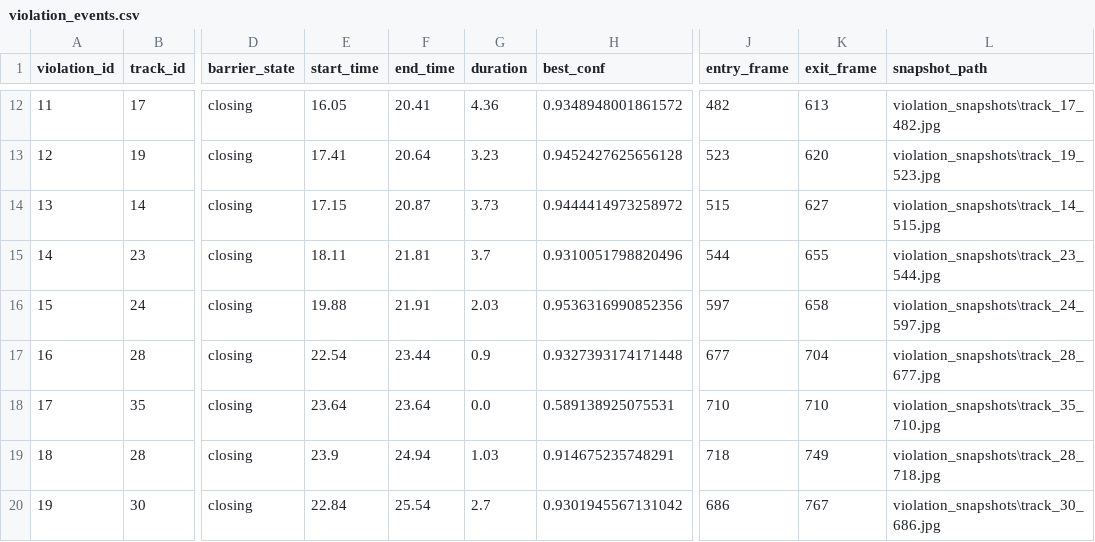
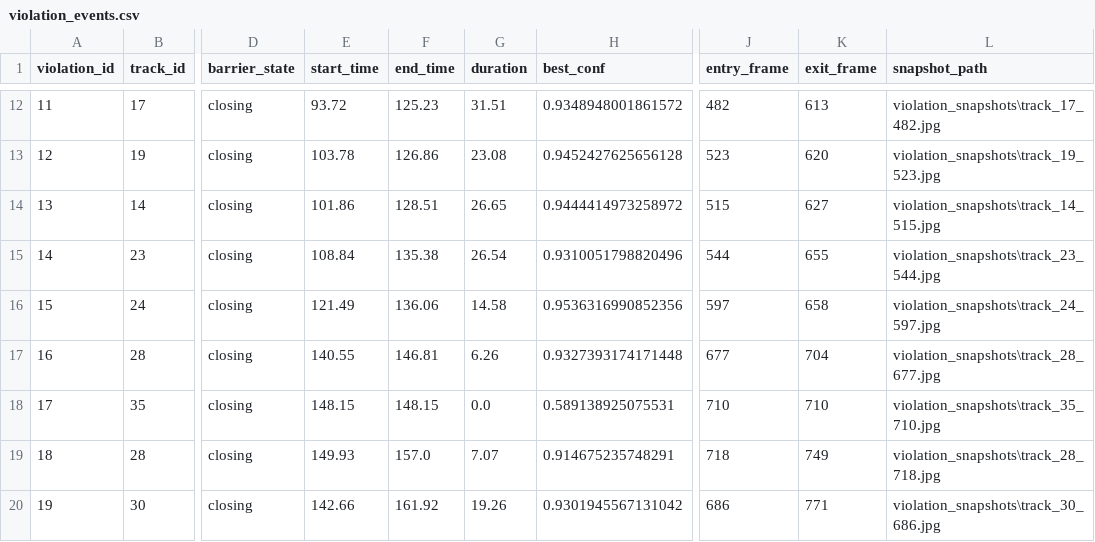
Before and after one commit to ronitraj123/WARDEN-, a CSV file: violation_events.csv, drawn as a sheet; only a part is shown, gaps mark what is left out; the diff covers the shown part only; the diff names each change by its address in the sheet, - before the commit and + after, or states it on an @@ line.

```diff
--- a/violation_events.csv
+++ b/violation_events.csv
-E12 (start_time): 16.05
+E12 (start_time): 93.72
-F12 (end_time): 20.41
+F12 (end_time): 125.23
-G12 (duration): 4.36
+G12 (duration): 31.51
-E13 (start_time): 17.41
+E13 (start_time): 103.78
-F13 (end_time): 20.64
+F13 (end_time): 126.86
-G13 (duration): 3.23
+G13 (duration): 23.08
-E14 (start_time): 17.15
+E14 (start_time): 101.86
-F14 (end_time): 20.87
+F14 (end_time): 128.51
-G14 (duration): 3.73
+G14 (duration): 26.65
-E15 (start_time): 18.11
+E15 (start_time): 108.84
-F15 (end_time): 21.81
+F15 (end_time): 135.38
-G15 (duration): 3.7
+G15 (duration): 26.54
-E16 (start_time): 19.88
+E16 (start_time): 121.49
-F16 (end_time): 21.91
+F16 (end_time): 136.06
-G16 (duration): 2.03
+G16 (duration): 14.58
-E17 (start_time): 22.54
+E17 (start_time): 140.55
-F17 (end_time): 23.44
+F17 (end_time): 146.81
-G17 (duration): 0.9
+G17 (duration): 6.26
-E18 (start_time): 23.64
+E18 (start_time): 148.15
-F18 (end_time): 23.64
+F18 (end_time): 148.15
-E19 (start_time): 23.9
+E19 (start_time): 149.93
-F19 (end_time): 24.94
+F19 (end_time): 157.0
-G19 (duration): 1.03
+G19 (duration): 7.07
-E20 (start_time): 22.84
+E20 (start_time): 142.66
-F20 (end_time): 25.54
+F20 (end_time): 161.92
-G20 (duration): 2.7
+G20 (duration): 19.26
-K20 (exit_frame): 767
+K20 (exit_frame): 771
```
Also changed, not shown: 3 added rows and 36 edited cells elsewhere in this file, 4 other files.
